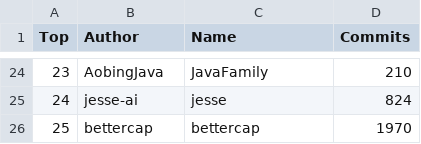
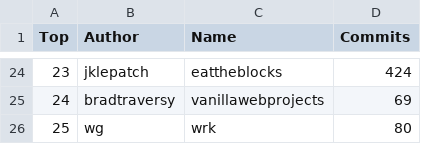
Before and after one commit to afdezfraga/afdezfraga.github.io, a CSV file: githubWithCommits.csv, drawn as a sheet; only a part is shown, gaps mark what is left out; the diff covers the shown part only.

```diff
--- a/githubWithCommits.csv
+++ b/githubWithCommits.csv
@@ -24,3 +24,3 @@ Top,Author,Name,Commits
-23,AobingJava,JavaFamily,210
-24,jesse-ai,jesse,824
-25,bettercap,bettercap,1970
+23,jklepatch,eattheblocks,424
+24,bradtraversy,vanillawebprojects,69
+25,wg,wrk,80
```
Also changed, not shown: 62 edited cells elsewhere in this file, 1 other file.
